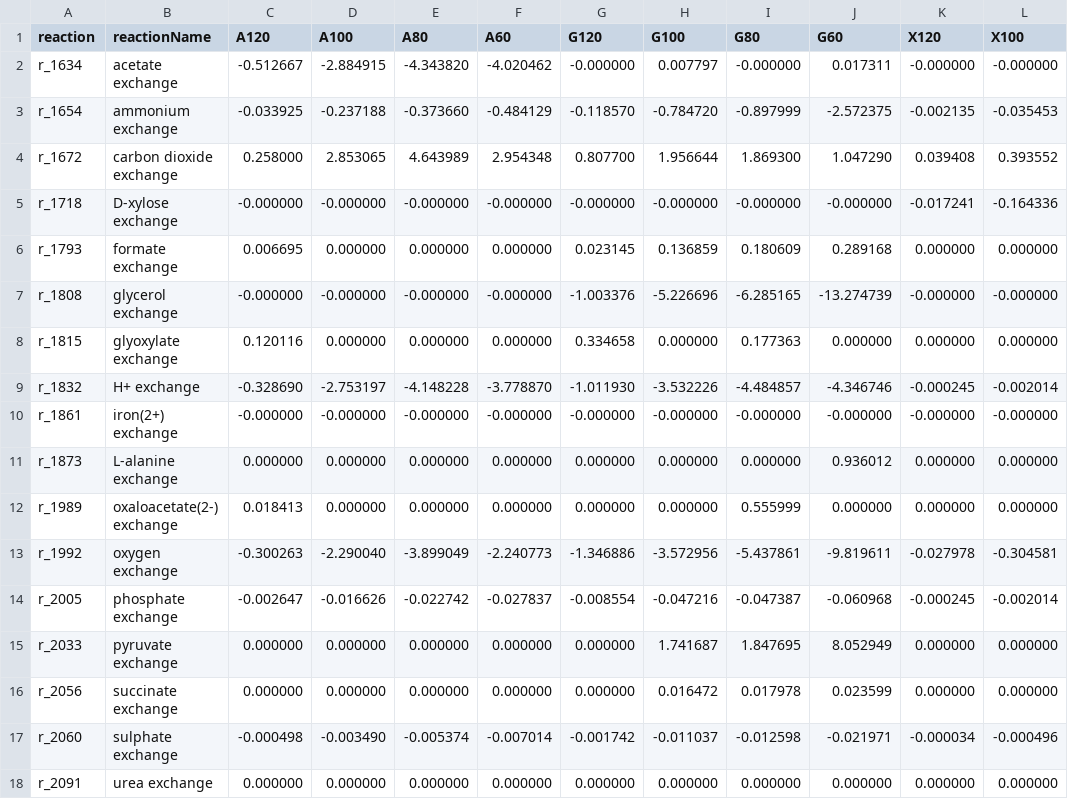
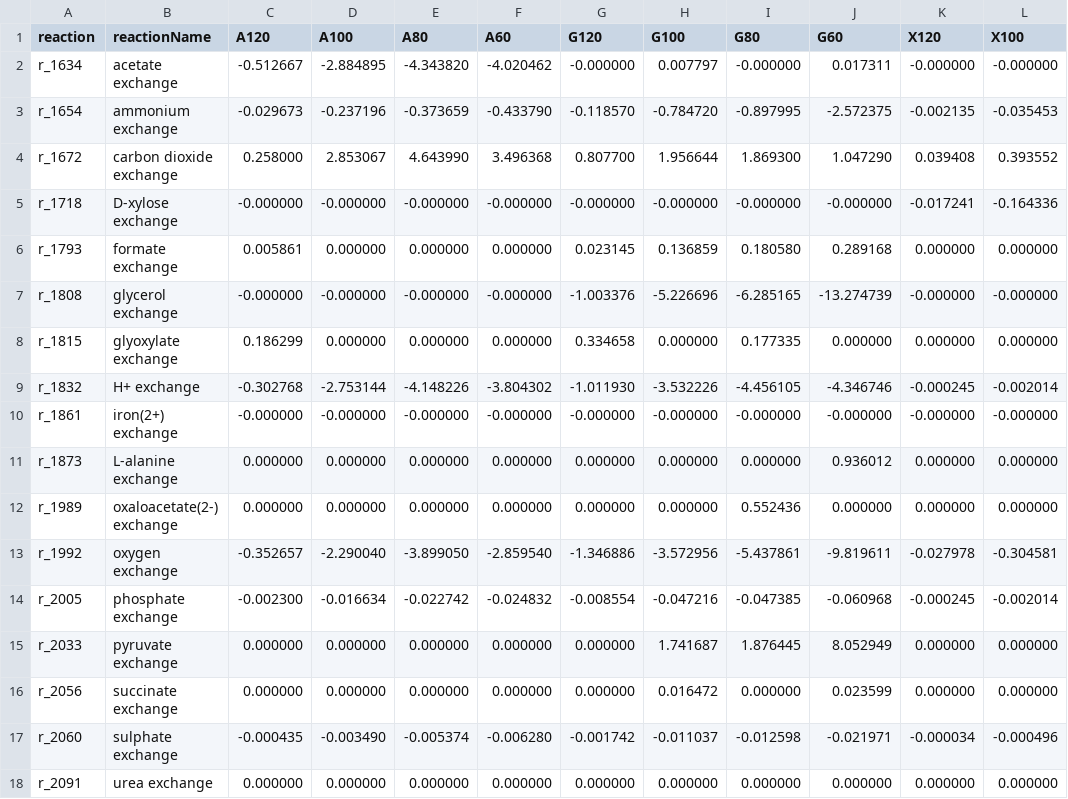
Before and after one commit to SysBioChalmers/rhto-GEM, a TSV file: ComplementaryData/Lahtvee2019/exp_pFBA_exchFluxes.tsv, drawn as a sheet; only a part is shown; the diff covers the shown part only; the diff names each change by its address in the sheet, - before the commit and + after, or states it on an @@ line.

```diff
--- a/ComplementaryData/Lahtvee2019/exp_pFBA_exchFluxes.tsv
+++ b/ComplementaryData/Lahtvee2019/exp_pFBA_exchFluxes.tsv
-D2 (A100): -2.884915
+D2 (A100): -2.884895
-C3 (A120): -0.033925
+C3 (A120): -0.029673
-D3 (A100): -0.237188
+D3 (A100): -0.237196
-E3 (A80): -0.373660
+E3 (A80): -0.373659
-F3 (A60): -0.484129
+F3 (A60): -0.433790
-I3 (G80): -0.897999
+I3 (G80): -0.897995
-D4 (A100): 2.853065
+D4 (A100): 2.853067
-E4 (A80): 4.643989
+E4 (A80): 4.643990
-F4 (A60): 2.954348
+F4 (A60): 3.496368
-C6 (A120): 0.006695
+C6 (A120): 0.005861
-I6 (G80): 0.180609
+I6 (G80): 0.180580
-C8 (A120): 0.120116
+C8 (A120): 0.186299
-I8 (G80): 0.177363
+I8 (G80): 0.177335
-C9 (A120): -0.328690
+C9 (A120): -0.302768
-D9 (A100): -2.753197
+D9 (A100): -2.753144
-E9 (A80): -4.148228
+E9 (A80): -4.148226
-F9 (A60): -3.778870
+F9 (A60): -3.804302
-I9 (G80): -4.484857
+I9 (G80): -4.456105
-C12 (A120): 0.018413
+C12 (A120): 0.000000
-I12 (G80): 0.555999
+I12 (G80): 0.552436
-C13 (A120): -0.300263
+C13 (A120): -0.352657
-E13 (A80): -3.899049
+E13 (A80): -3.899050
-F13 (A60): -2.240773
+F13 (A60): -2.859540
-C14 (A120): -0.002647
+C14 (A120): -0.002300
-D14 (A100): -0.016626
+D14 (A100): -0.016634
-F14 (A60): -0.027837
+F14 (A60): -0.024832
-I14 (G80): -0.047387
+I14 (G80): -0.047385
-I15 (G80): 1.847695
+I15 (G80): 1.876445
-I16 (G80): 0.017978
+I16 (G80): 0.000000
-C17 (A120): -0.000498
+C17 (A120): -0.000435
-F17 (A60): -0.007014
+F17 (A60): -0.006280
```
Also changed, not shown: 14 edited cells elsewhere in this file, ComplementaryData/Lahtvee2019/exp_randSampl_NADH_productionFluxes.tsv, ComplementaryData/Lahtvee2019/exp_randSampl_NADPH_productionFluxes.tsv, 15 other files.
